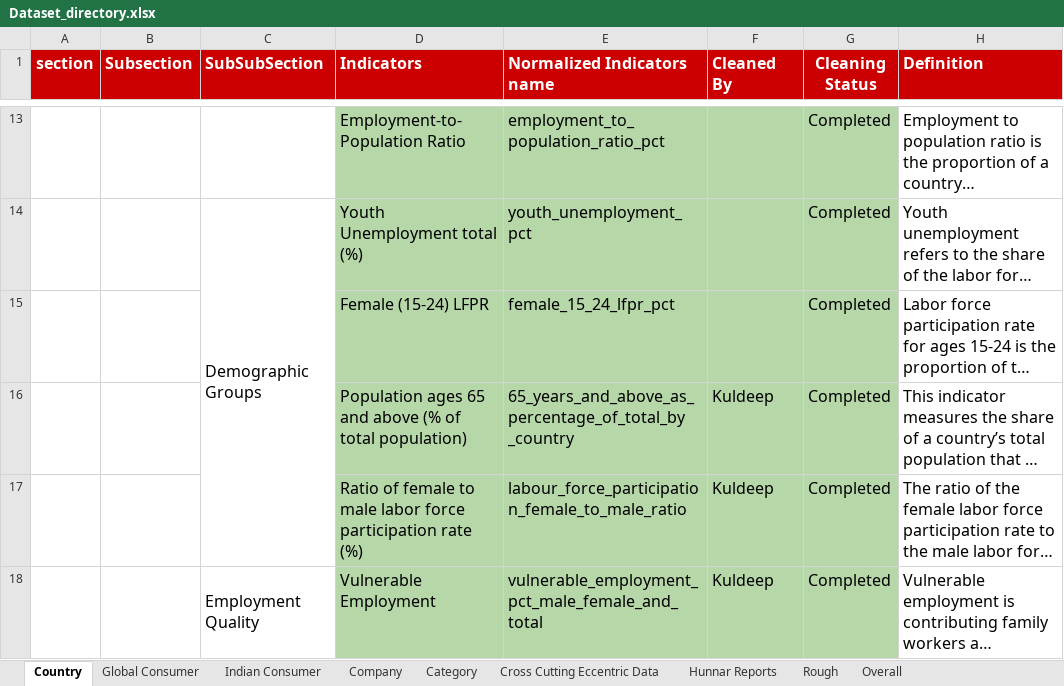
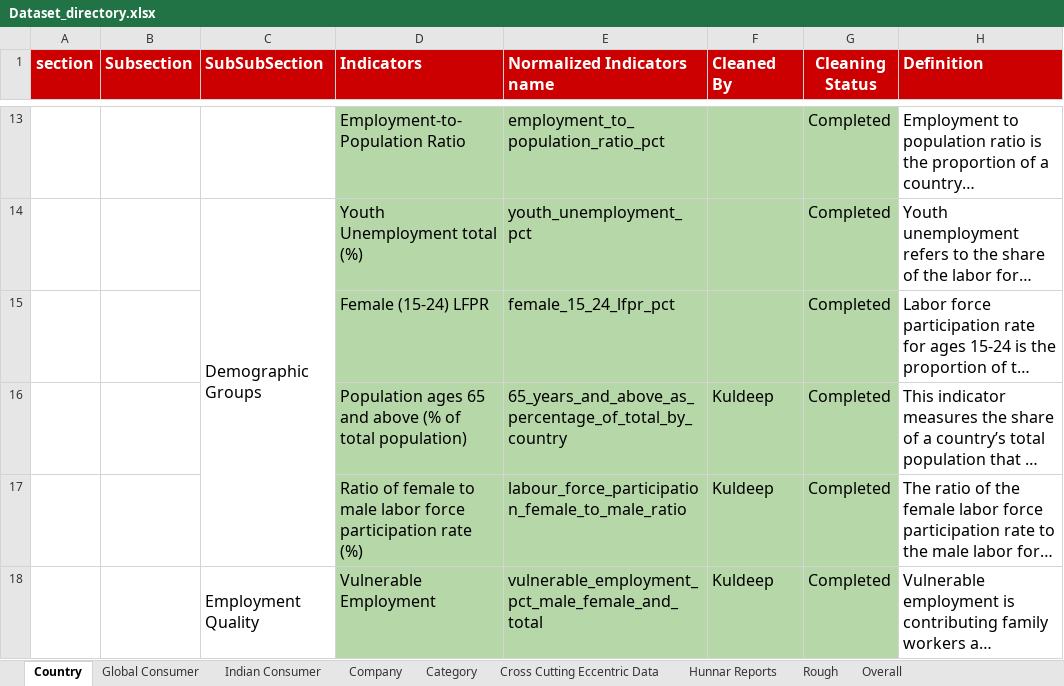
Before and after one commit to kuldeepXcell/Apriori, an Excel workbook: data/Dataset_directory.xlsx, sheet Country, drawn as a sheet; only a part is shown, gaps mark what is left out; long unchanged cells end in …; values as stored, in another font and other column widths than the file's, no borders; charts and pictures not drawn; the diff covers the shown part only; the diff names each change by its address in the sheet, - before the commit and + after, or states it on an @@ line.

```diff
--- a/data/Dataset_directory.xlsx (sheet Country)
+++ b/data/Dataset_directory.xlsx (sheet Country)
-E16 (Normalized Indicators name): 65_years_and_above_as_percentage_of_total_by _country
+E16 (Normalized Indicators name): 65_years_and_above_as_percentage_of_total_by_country
```
Also changed, not shown: 2 edited cells and cell formats elsewhere in this sheet, sheet Indian Consumer, sheet Global Consumer, 10 other files.
